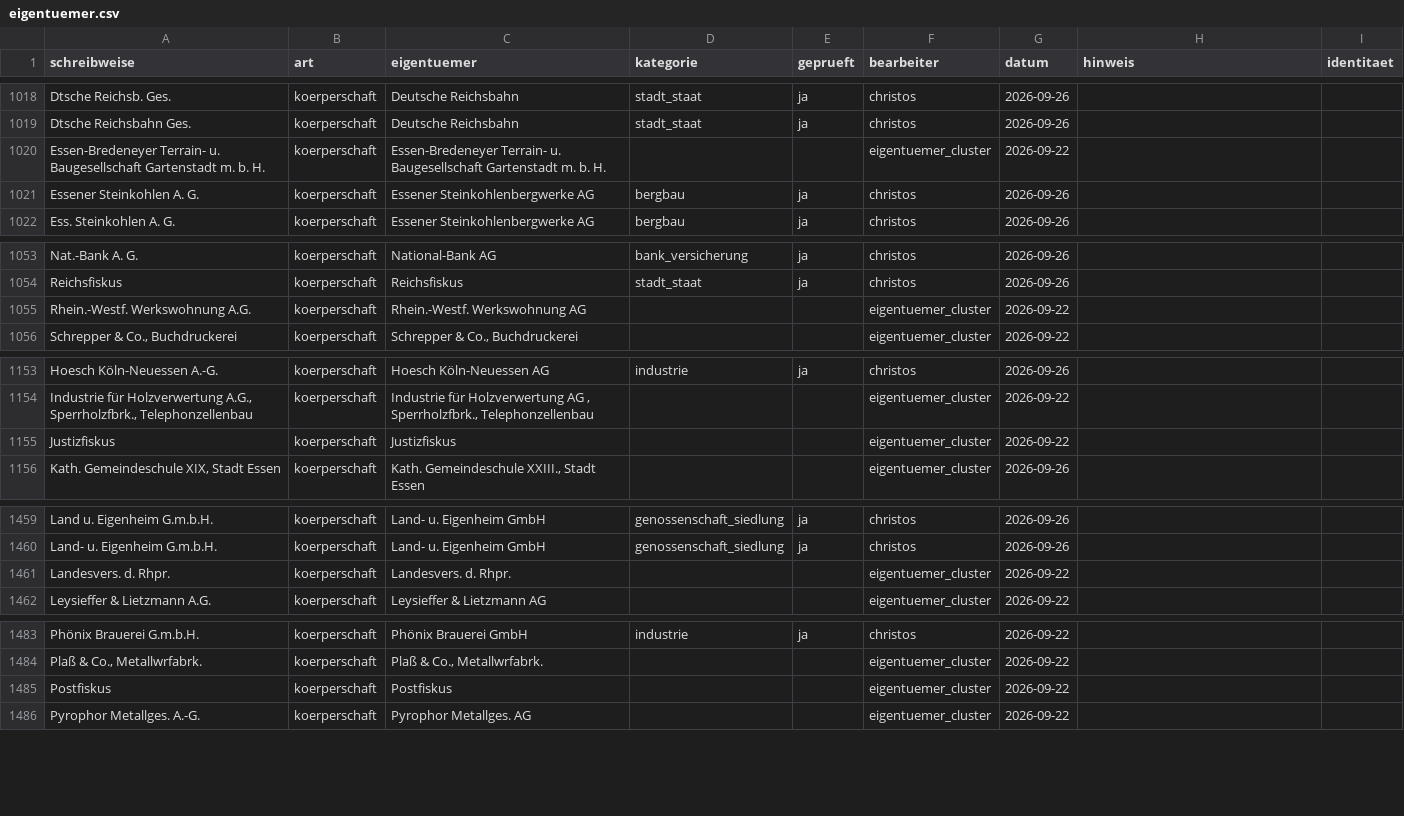
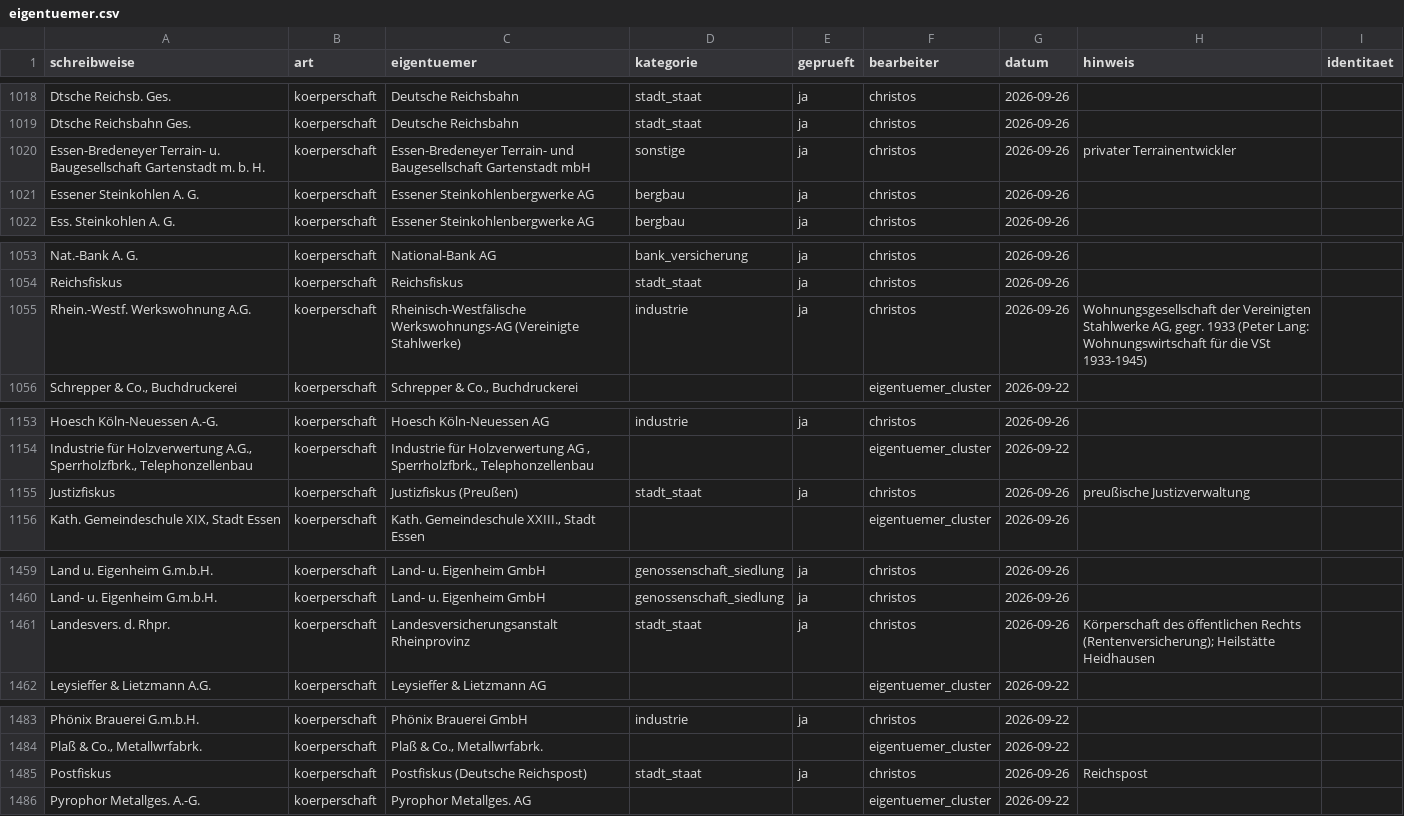
Before and after one commit to rodouc6/essener-adressbuch-1936, a CSV file: kuratierung/eigentuemer.csv, drawn as a sheet; only a part is shown, gaps mark what is left out; the diff covers the shown part only.

```diff
--- a/kuratierung/eigentuemer.csv
+++ b/kuratierung/eigentuemer.csv
@@ -1019,3 +1019,3 @@ Dtsche Reichsb. Ges.,koerperschaft,Deutsche Reichsbahn,stadt_staat,ja,christos,2
 Dtsche Reichsbahn Ges.,koerperschaft,Deutsche Reichsbahn,stadt_staat,ja,christos,2026-09-26,,
-Essen-Bredeneyer Terrain- u. Baugesellschaft Gartenstadt m. b. H.,koerperschaft,Essen-Bredeneyer Terrain- u. Baugesellschaft Gartenstadt m. b. H.,,,eigentuemer_cluster,2026-09-22,,
+Essen-Bredeneyer Terrain- u. Baugesellschaft Gartenstadt m. b. H.,koerperschaft,Essen-Bredeneyer Terrain- und Baugesellschaft Gartenstadt mbH,sonstige,ja,christos,2026-09-26,privater Terrainentwickler,
 Essener Steinkohlen A. G.,koerperschaft,Essener Steinkohlenbergwerke AG,bergbau,ja,christos,2026-09-26,,
@@ -1054,3 +1054,3 @@ Nat.-Bank A. G.,koerperschaft,National-Bank AG,bank_versicherung,ja,christos,202
 Reichsfiskus,koerperschaft,Reichsfiskus,stadt_staat,ja,christos,2026-09-26,,
-Rhein.-Westf. Werkswohnung A.G.,koerperschaft,Rhein.-Westf. Werkswohnung AG,,,eigentuemer_cluster,2026-09-22,,
+Rhein.-Westf. Werkswohnung A.G.,koerperschaft,Rheinisch-Westfälische Werkswohnungs-AG (Vereinigte Stahlwerke),industrie,ja,christos,2026-09-26,"Wohnungsgesellschaft der Vereinigten Stahlwerke AG, gegr. 1933 (Peter Lang: Wohnungswirtschaft für die VSt 1933-1945)",
 "Schrepper & Co., Buchdruckerei",koerperschaft,"Schrepper & Co., Buchdruckerei",,,eigentuemer_cluster,2026-09-22,,
@@ -1154,3 +1154,3 @@ Hoesch Köln-Neuessen A.-G.,koerperschaft,Hoesch Köln-Neuessen AG,industrie,ja,
 "Industrie für Holzverwertung A.G., Sperrholzfbrk., Telephonzellenbau",koerperschaft,"Industrie für Holzverwertung AG , Sperrholzfbrk., Telephonzellenbau",,,eigentuemer_cluster,2026-09-22,,
-Justizfiskus,koerperschaft,Justizfiskus,,,eigentuemer_cluster,2026-09-22,,
+Justizfiskus,koerperschaft,Justizfiskus (Preußen),stadt_staat,ja,christos,2026-09-26,preußische Justizverwaltung,
 "Kath. Gemeindeschule XIX, Stadt Essen",koerperschaft,"Kath. Gemeindeschule XXIII., Stadt Essen",,,eigentuemer_cluster,2026-09-26,,
@@ -1460,3 +1460,3 @@ Land u. Eigenheim G.m.b.H.,koerperschaft,Land- u. Eigenheim GmbH,genossenschaft_
 Land- u. Eigenheim G.m.b.H.,koerperschaft,Land- u. Eigenheim GmbH,genossenschaft_siedlung,ja,christos,2026-09-26,,
-Landesvers. d. Rhpr.,koerperschaft,Landesvers. d. Rhpr.,,,eigentuemer_cluster,2026-09-22,,
+Landesvers. d. Rhpr.,koerperschaft,Landesversicherungsanstalt Rheinprovinz,stadt_staat,ja,christos,2026-09-26,Körperschaft des öffentlichen Rechts (Rentenversicherung); Heilstätte Heidhausen,
 Leysieffer & Lietzmann A.G.,koerperschaft,Leysieffer & Lietzmann AG,,,eigentuemer_cluster,2026-09-22,,
@@ -1484,3 +1484,3 @@ Phönix Brauerei G.m.b.H.,koerperschaft,Phönix Brauerei GmbH,industrie,ja,chris
 "Plaß & Co., Metallwrfabrk.",koerperschaft,"Plaß & Co., Metallwrfabrk.",,,eigentuemer_cluster,2026-09-22,,
-Postfiskus,koerperschaft,Postfiskus,,,eigentuemer_cluster,2026-09-22,,
+Postfiskus,koerperschaft,Postfiskus (Deutsche Reichspost),stadt_staat,ja,christos,2026-09-26,Reichspost,
 Pyrophor Metallges. A.-G.,koerperschaft,Pyrophor Metallges. AG,,,eigentuemer_cluster,2026-09-22,,
```
Also changed, not shown: 44 edited cells elsewhere in this file.
